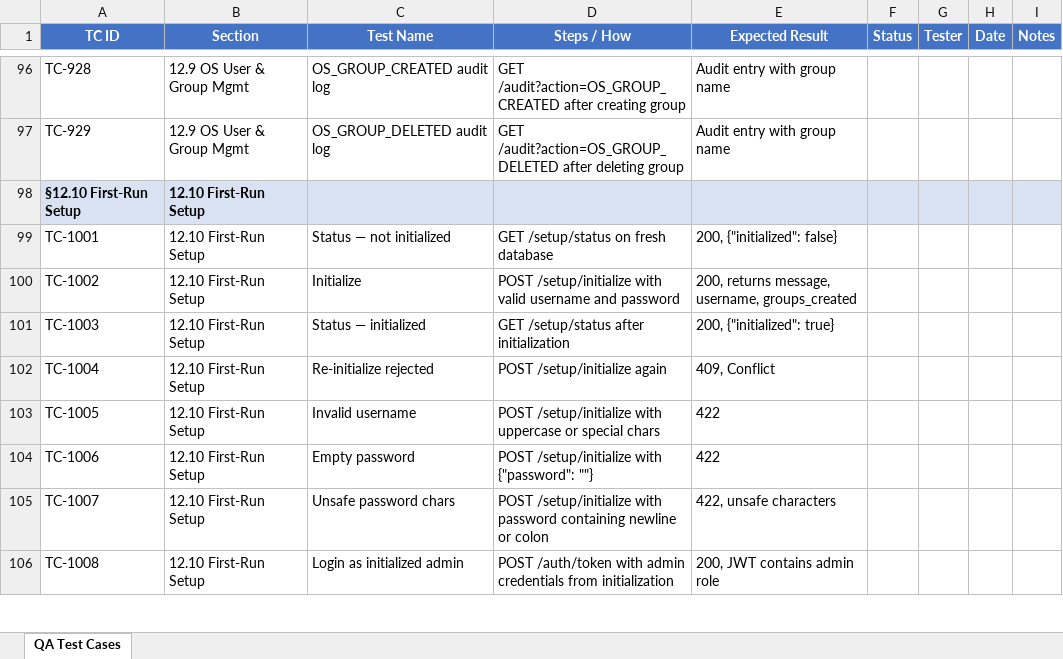
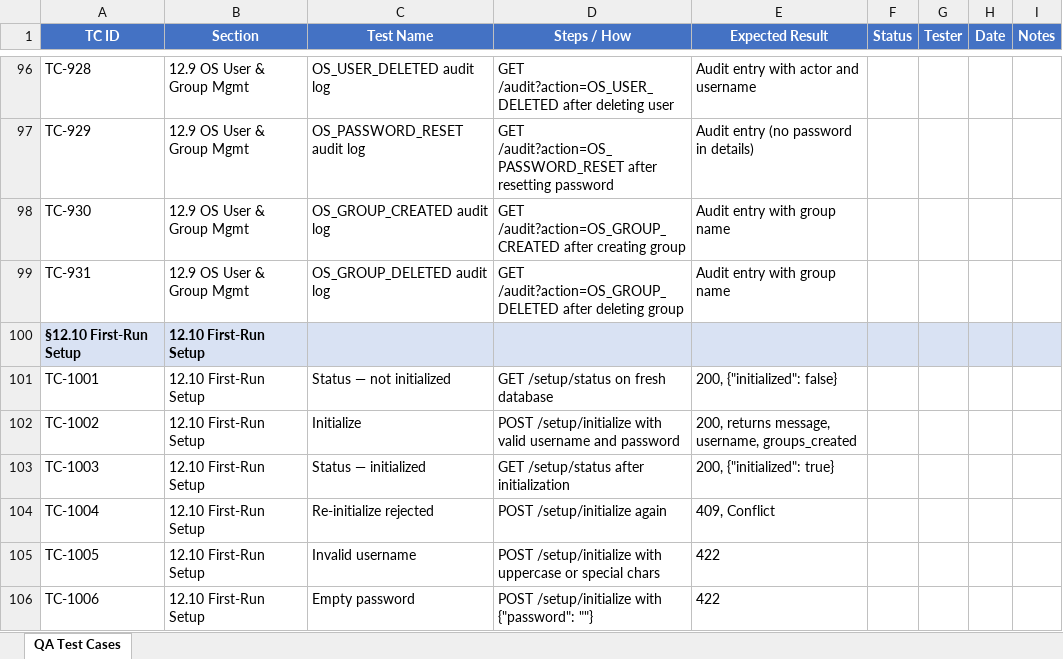
Before and after one commit to t3knoid/ecube, an Excel workbook: documents/operations/ecube-qa-test-cases.xlsx, sheet QA Test Cases, drawn as a sheet; only a part is shown, gaps mark what is left out; the shorter side is filled out with more unchanged rows; values as stored, in another font and other column widths than the file's, no borders; the diff covers the shown part only; the diff names each change by its address in the sheet, - before the commit and + after, or states it on an @@ line.

Commit message:
Enhance group management to preserve non-ECUBE groups and enforce ECUBE group requirements in API

```diff
--- a/documents/operations/ecube-qa-test-cases.xlsx (sheet QA Test Cases)
+++ b/documents/operations/ecube-qa-test-cases.xlsx (sheet QA Test Cases)
-C96 (Test Name): OS_GROUP_CREATED audit log
+C96 (Test Name): OS_USER_DELETED audit log
-D96 (Steps / How): GET /audit?action=OS_GROUP_CREATED after creating group
+D96 (Steps / How): GET /audit?action=OS_USER_DELETED after deleting user
-E96 (Expected Result): Audit entry with group name
+E96 (Expected Result): Audit entry with actor and username
-C97 (Test Name): OS_GROUP_DELETED audit log
+C97 (Test Name): OS_PASSWORD_RESET audit log
-D97 (Steps / How): GET /audit?action=OS_GROUP_DELETED after deleting group
+D97 (Steps / How): GET /audit?action=OS_PASSWORD_RESET after resetting password
-E97 (Expected Result): Audit entry with group name
+E97 (Expected Result): Audit entry (no password in details)
+row 98: TC-930 | 12.9 OS User & Group Mgmt | OS_GROUP_CREATED audit log | GET /audit?action=OS_GROUP_CREATED after creating group | Audit entry with group name
+row 99: TC-931 | 12.9 OS User & Group Mgmt | OS_GROUP_DELETED audit log | GET /audit?action=OS_GROUP_DELETED after deleting group | Audit entry with group name
```
Also changed, not shown: 30 edited cells elsewhere in this sheet, 5 other files.
